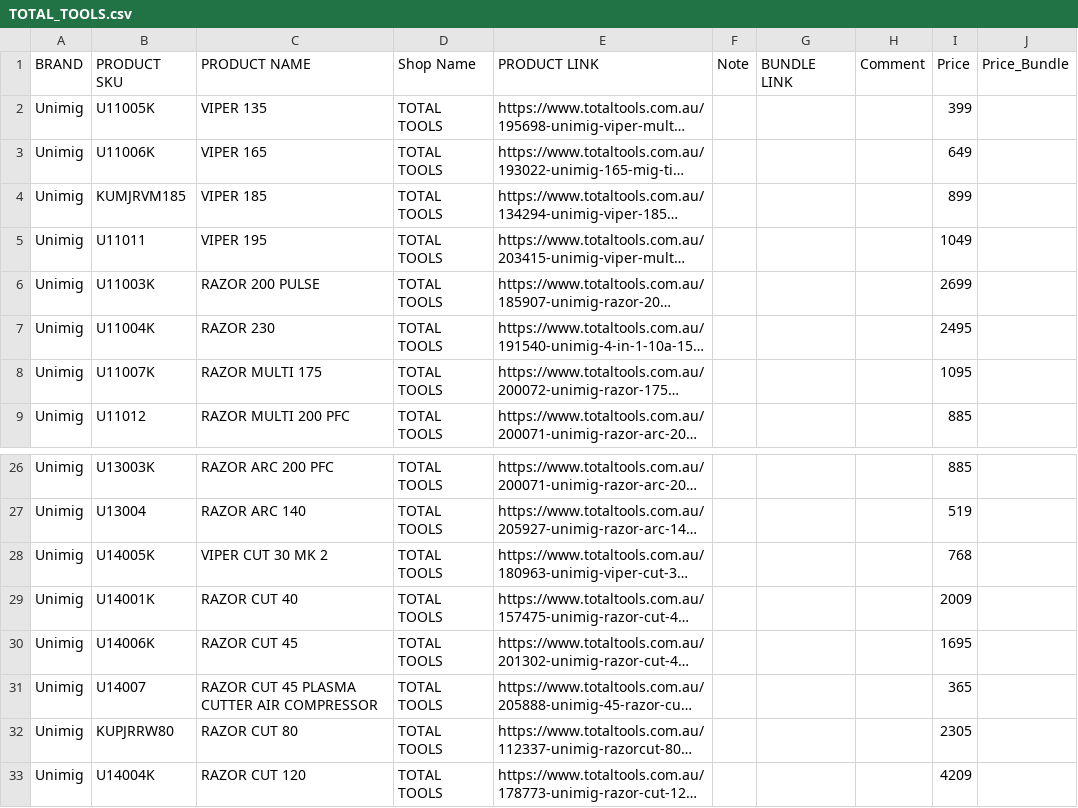
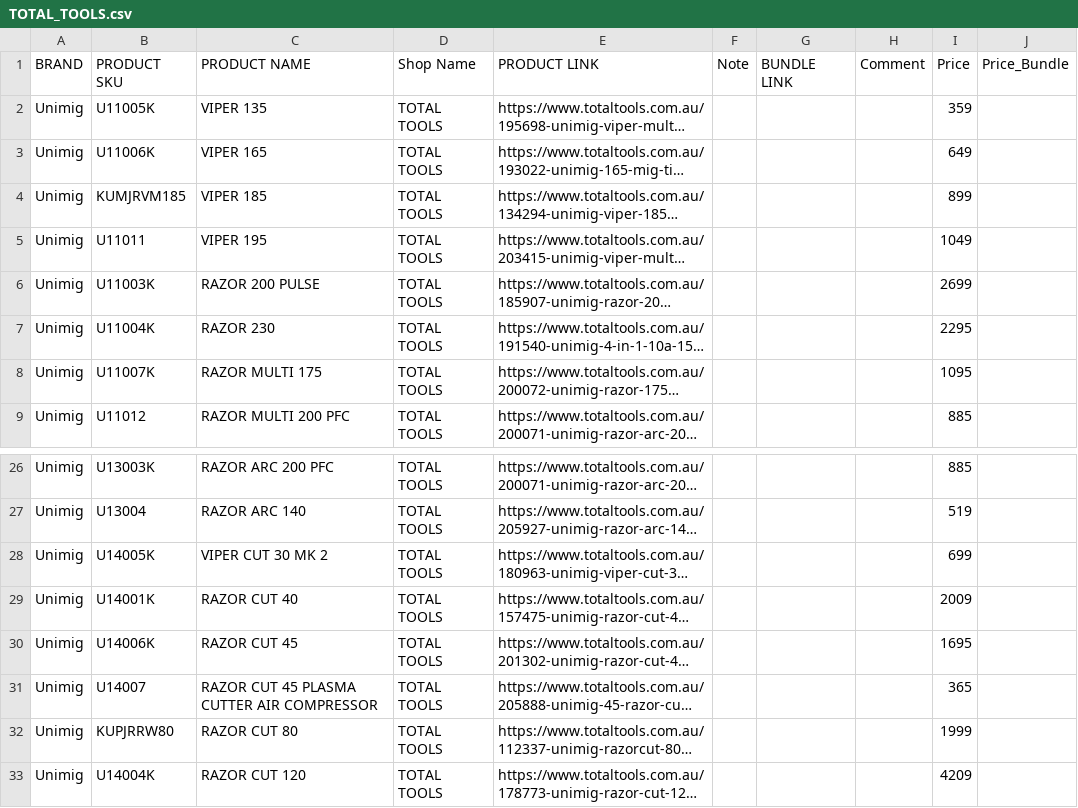
Before and after one commit to Samhith-k/scraper-electroweld, a CSV file: scraper_outputs/TOTAL_TOOLS.csv (was TOTAL_TOOLS.csv), drawn as a sheet; only a part is shown, gaps mark what is left out; long unchanged cells end in …; the diff names each change by its address in the sheet, - before the commit and + after, or states it on an @@ line.

```diff
--- a/TOTAL_TOOLS.csv
+++ b/scraper_outputs/TOTAL_TOOLS.csv
-I2 (Price): 399
+I2 (Price): 359
-I7 (Price): 2495
+I7 (Price): 2295
-I28 (Price): 768
+I28 (Price): 699
-I32 (Price): 2305
+I32 (Price): 1999
```
Also changed, not shown: scraper_outputs/EBAY.csv, scraper_outputs/TKD.csv, 29 other files.
